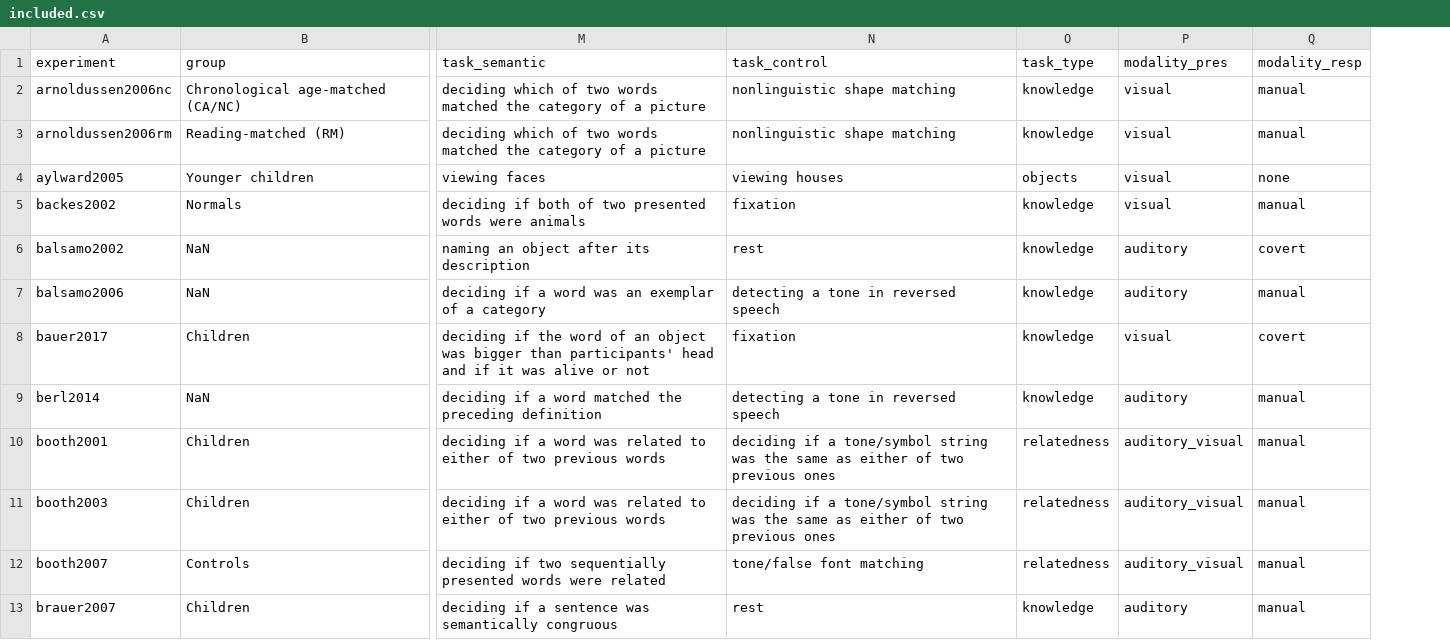
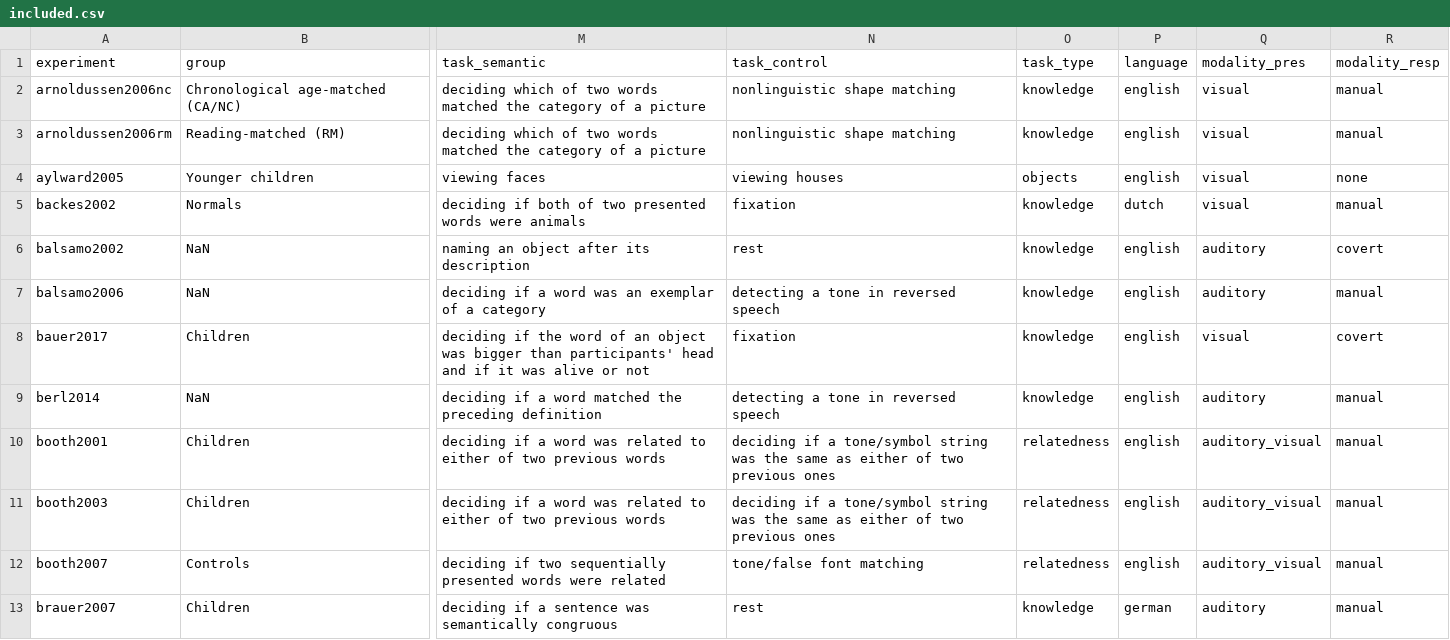
Before and after one commit to SkeideLab/meta_semantics, a CSV file: data/literature_search/included.csv, drawn as a sheet; only a part is shown, gaps mark what is left out; the diff names each change by its address in the sheet, - before the commit and + after, or states it on an @@ line.

Commit message:
add alphabetic vs logographic languages

```diff
--- a/data/literature_search/included.csv
+++ b/data/literature_search/included.csv
+column P (language), rows 2-13: english | english | english | dutch | english | english | english | english | english | english | english | german
```
Also changed, not shown: 1 other file.
